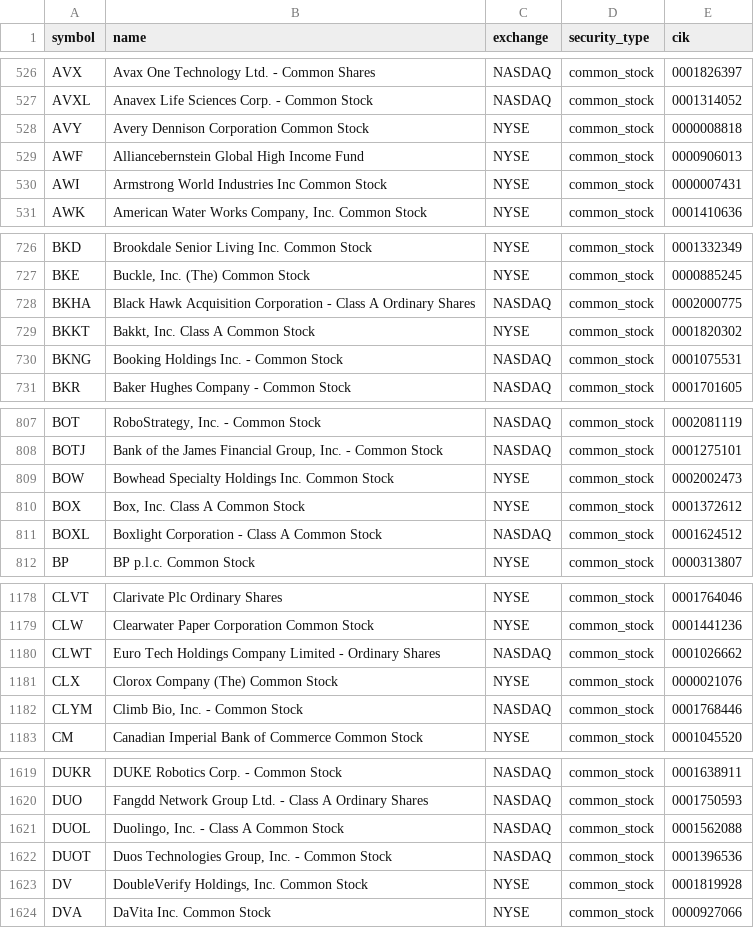
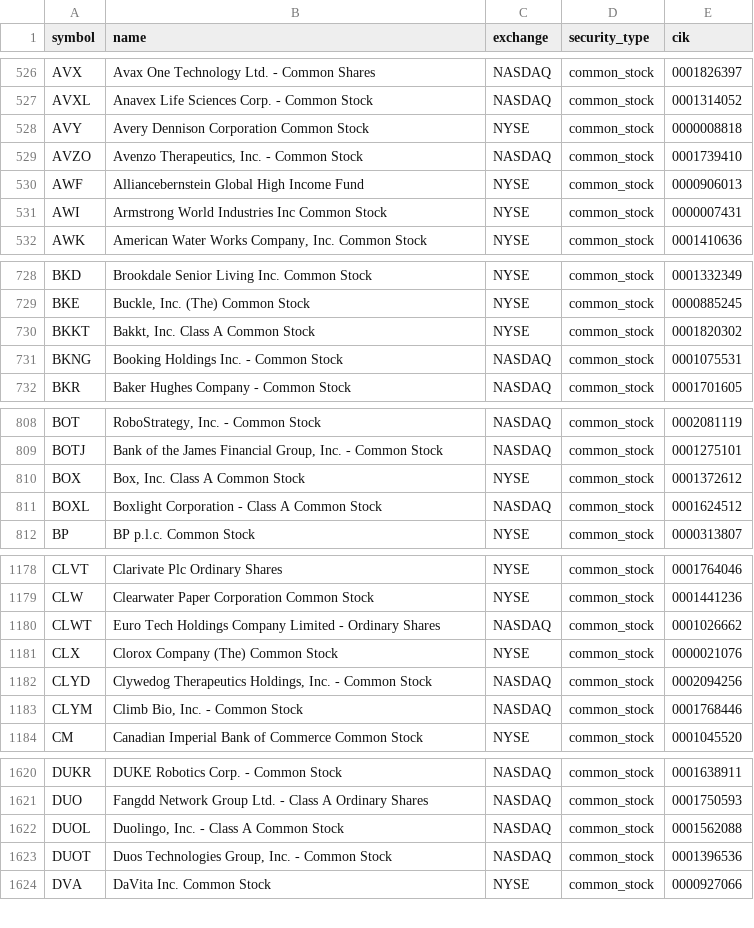
Before and after one commit to coop1st/stocks-research-pipeline, a CSV file: data/github_sync/universe.csv, drawn as a sheet; only a part is shown, gaps mark what is left out; removed rows and columns are numbered as before the commit, all else as after; the diff covers the shown part only; the diff names each change by its address in the sheet, - before the commit and + after, or states it on an @@ line.

```diff
--- a/data/github_sync/universe.csv
+++ b/data/github_sync/universe.csv
+row 529: AVZO | Avenzo Therapeutics, Inc. - Common Stock | NASDAQ | common_stock | 0001739410
-row 728: BKHA | Black Hawk Acquisition Corporation - Class A Ordinary Shares | NASDAQ | common_stock | 0002000775
-row 809: BOW | Bowhead Specialty Holdings Inc. Common Stock | NYSE | common_stock | 0002002473
+row 1182: CLYD | Clywedog Therapeutics Holdings, Inc. - Common Stock | NASDAQ | common_stock | 0002094256
-row 1623: DV | DoubleVerify Holdings, Inc. Common Stock | NYSE | common_stock | 0001819928
```
Also changed, not shown: 6 added rows, 9 removed rows and 9 edited cells elsewhere in this file, 1 other file.
